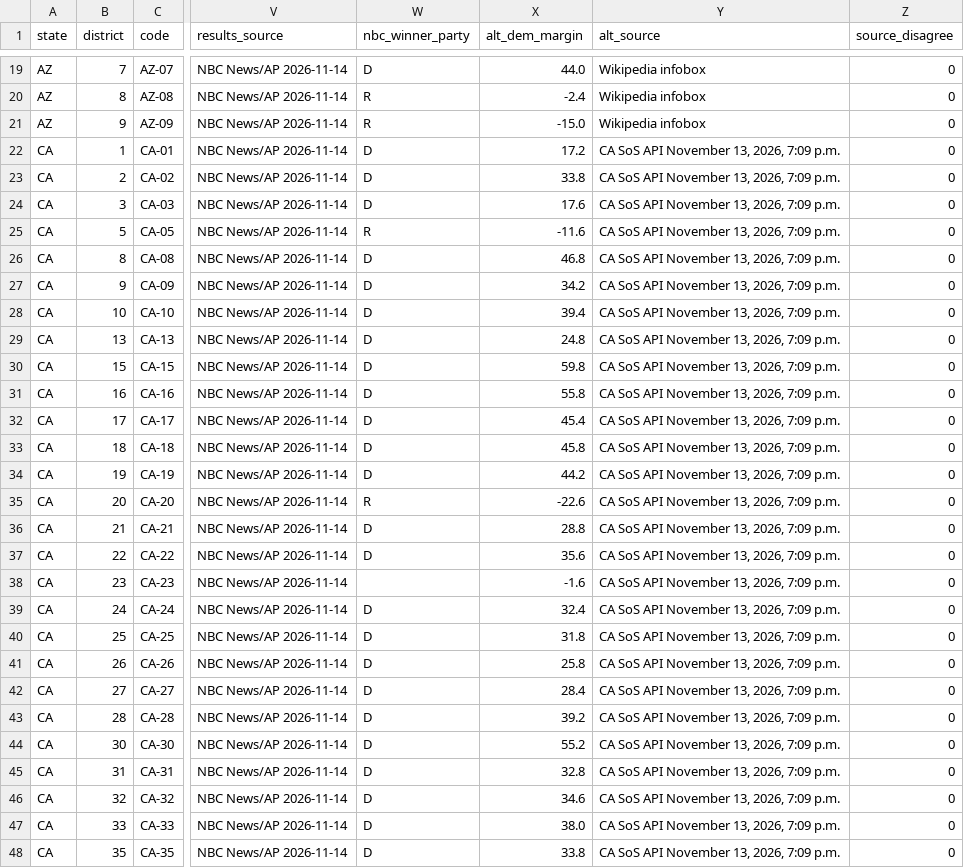
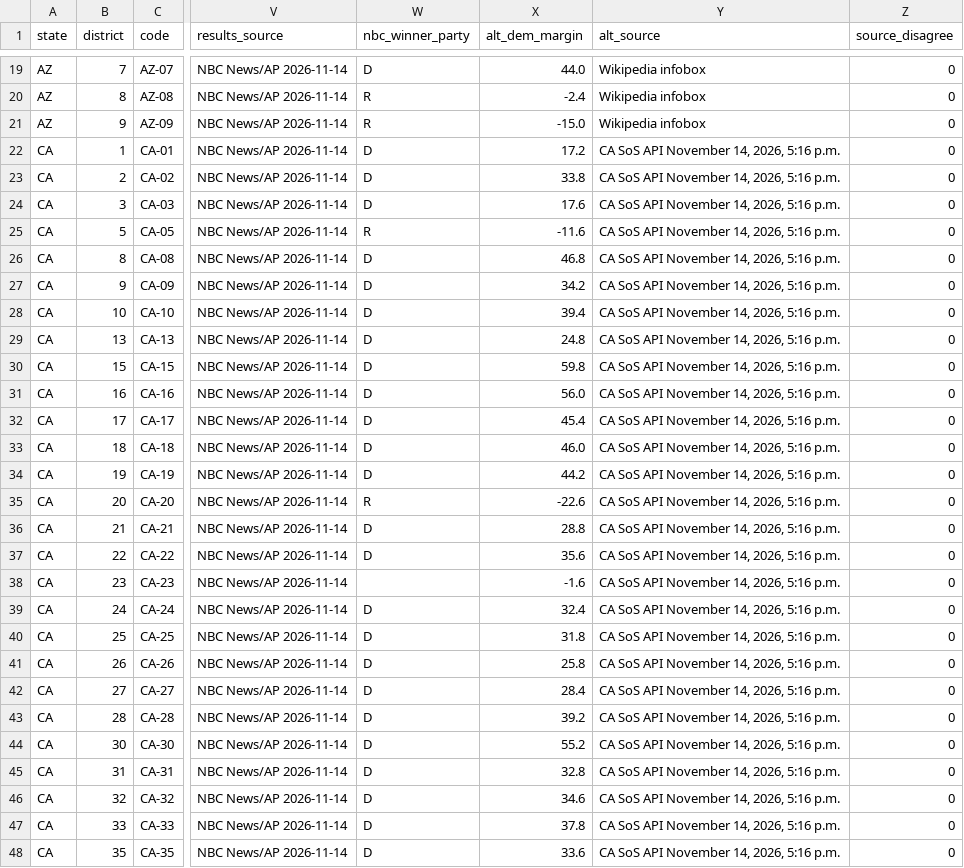
Before and after one commit to StrawWaffle/midterms-2026-factions, a CSV file: public/data/house_2026.csv, drawn as a sheet; only a part is shown, gaps mark what is left out; the diff covers the shown part only; the diff names each change by its address in the sheet, - before the commit and + after, or states it on an @@ line.

Commit message:
Update election data 2026-11-15

```diff
--- a/public/data/house_2026.csv
+++ b/public/data/house_2026.csv
-Y22:Y48 (alt_source): CA SoS API November 13, 2026, 7:09 p.m.
+Y22:Y48 (alt_source): CA SoS API November 14, 2026, 5:16 p.m.
-X31 (alt_dem_margin): 55.8
+X31 (alt_dem_margin): 56.0
-X33 (alt_dem_margin): 45.8
+X33 (alt_dem_margin): 46.0
-X47 (alt_dem_margin): 38.0
+X47 (alt_dem_margin): 37.8
-X48 (alt_dem_margin): 33.8
+X48 (alt_dem_margin): 33.6
```
Also changed, not shown: 131 edited cells elsewhere in this file, public/data/house_money_2026.csv, public/data/senate_money_2026.csv, 1 other file.
